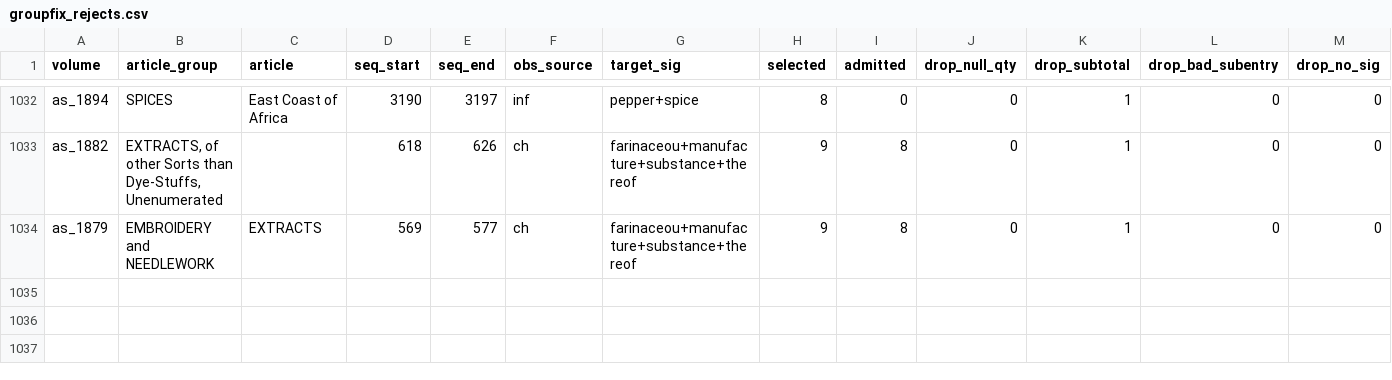
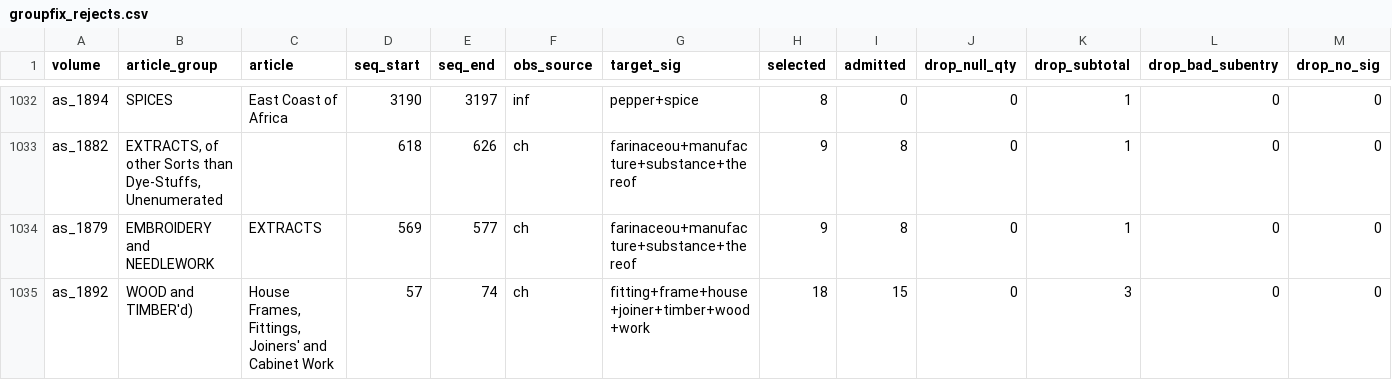
Before and after one commit to jburnford/uk-trade-db, a CSV file: reports/groupfix_rejects.csv, drawn as a sheet; only a part is shown, gaps mark what is left out; rows hold the shown columns only; the diff names each change by its address in the sheet, - before the commit and + after, or states it on an @@ line.

```diff
--- a/reports/groupfix_rejects.csv
+++ b/reports/groupfix_rejects.csv
+row 1035: as_1892 | WOOD and TIMBER'd) | House Frames, Fittings, Joiners' and Cabinet Work | 57 | 74 | ch | fitting+frame+house+joiner+timber+wood+work | 18 | 15 | 0 | 3 | 0 | 0
```
Also changed, not shown: reference/group_repairs.csv, reports/bracketed_gaps.csv, 3 other files.
